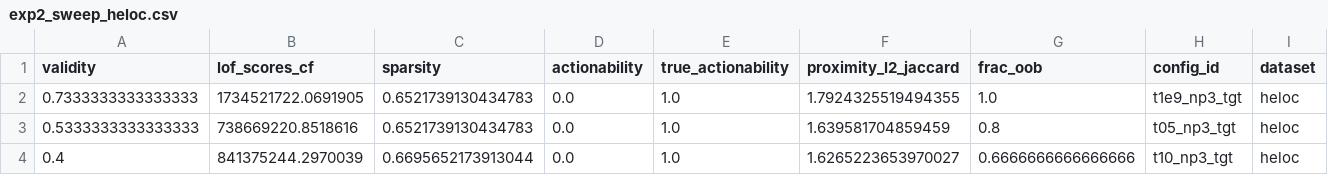
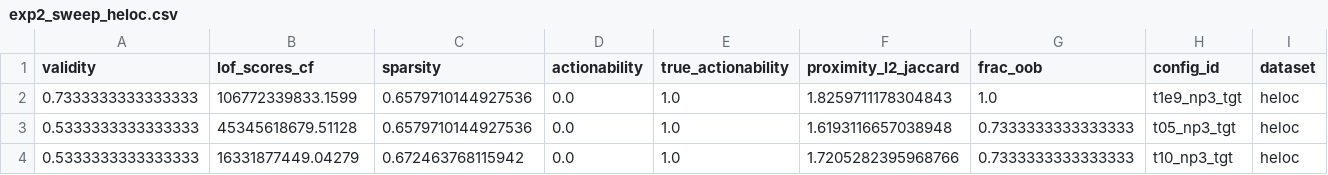
Before and after one commit to ofurman/CounterContEX, a CSV file: experiments/zeroshot_cf/results/exp2_sweep_heloc.csv, drawn as a sheet; only a part is shown; the diff names each change by its address in the sheet, - before the commit and + after, or states it on an @@ line.

```diff
--- a/experiments/zeroshot_cf/results/exp2_sweep_heloc.csv
+++ b/experiments/zeroshot_cf/results/exp2_sweep_heloc.csv
-B2 (lof_scores_cf): 1734521722.0691905
+B2 (lof_scores_cf): 106772339833.1599
-C2:C3 (sparsity): 0.6521739130434783
+C2:C3 (sparsity): 0.6579710144927536
-F2 (proximity_l2_jaccard): 1.7924325519494355
+F2 (proximity_l2_jaccard): 1.8259711178304843
-B3 (lof_scores_cf): 738669220.8518616
+B3 (lof_scores_cf): 45345618679.51128
-F3 (proximity_l2_jaccard): 1.639581704859459
+F3 (proximity_l2_jaccard): 1.6193116657038948
-G3 (frac_oob): 0.8
+G3 (frac_oob): 0.7333333333333333
-A4 (validity): 0.4
+A4 (validity): 0.5333333333333333
-B4 (lof_scores_cf): 841375244.2970039
+B4 (lof_scores_cf): 16331877449.04279
-C4 (sparsity): 0.6695652173913044
+C4 (sparsity): 0.672463768115942
-F4 (proximity_l2_jaccard): 1.6265223653970027
+F4 (proximity_l2_jaccard): 1.7205282395968766
-G4 (frac_oob): 0.6666666666666666
+G4 (frac_oob): 0.7333333333333333
```
Also changed, not shown: experiments/zeroshot_cf/results/exp1_heloc.csv, experiments/zeroshot_cf/results/exp1_moons.csv, 13 other files.
